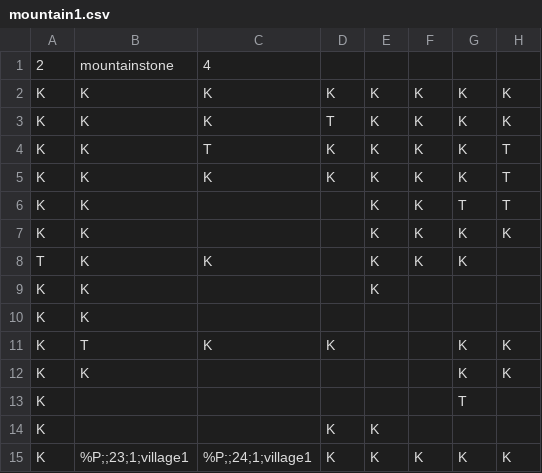
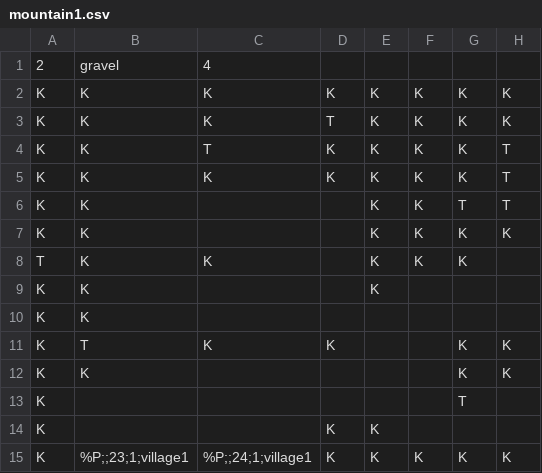
Before and after one commit to tmodell/The-Quincer-Chronicles-Toner-is-Low, a CSV file: src/world/lib/maps/mountain1.csv, drawn as a sheet; only a part is shown; the diff names each change by its address in the sheet, - before the commit and + after, or states it on an @@ line.

```diff
--- a/src/world/lib/maps/mountain1.csv
+++ b/src/world/lib/maps/mountain1.csv
-B1: mountainstone
+B1: gravel
```
Also changed, not shown: src/world/lib/maps/citysouth.csv, src/world/lib/maps/mountain2.csv, 16 other files.
